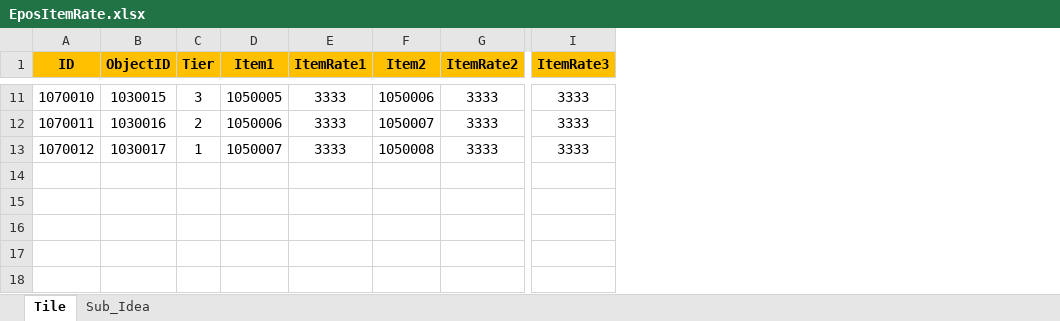
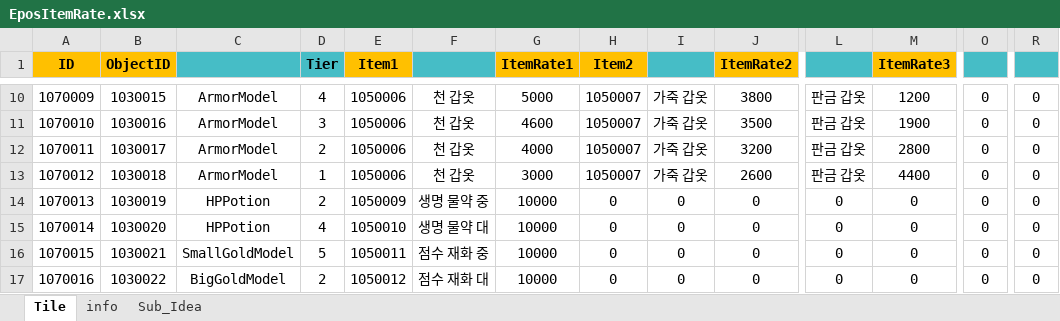
Before and after one commit to wkEatqua/wk, an Excel workbook: Excel/EposItemRate.xlsx, sheet Tile, drawn as a sheet; only a part is shown, gaps mark what is left out; values as stored, in another font and other column widths than the file's, no borders; addresses are those after the commit; rows hold the shown columns only; the diff covers the shown part only; the diff names each change by its address in the sheet, - before the commit and + after, or states it on an @@ line.

```diff
--- a/Excel/EposItemRate.xlsx (sheet Tile)
+++ b/Excel/EposItemRate.xlsx (sheet Tile)
+sheet tab: info
+column C, rows 10-12: all ArmorModel
+column F, rows 10-12: all 천 갑옷
+column I, rows 10-12: all 가죽 갑옷
+column L, rows 10-12: all 판금 갑옷
+column O, rows 10-12: all 0
+column R, rows 10-12: all 0
-D1 fill: #FFC000
+D1 fill: #46BDC6
@@ column A (ID) renumbered between rows 2 and 12 @@
-D10 (Tier): 3
+D10 (Tier): 4
-E10 (Item1): 1050005
+E10 (Item1): 1050006
-G10 (ItemRate1): 3333
+G10 (ItemRate1): 5000
-H10 (Item2): 1050006
+H10 (Item2): 1050007
-J10 (ItemRate2): 3333
+J10 (ItemRate2): 3800
-M10 (ItemRate3): 3333
+M10 (ItemRate3): 1200
-D11 (Tier): 2
+D11 (Tier): 3
-G11 (ItemRate1): 3333
+G11 (ItemRate1): 4600
-J11 (ItemRate2): 3333
+J11 (ItemRate2): 3500
-M11 (ItemRate3): 3333
+M11 (ItemRate3): 1900
-D12 (Tier): 1
+D12 (Tier): 2
-E12 (Item1): 1050007
+E12 (Item1): 1050006
-G12 (ItemRate1): 3333
+G12 (ItemRate1): 4000
-H12 (Item2): 1050008
+H12 (Item2): 1050007
-J12 (ItemRate2): 3333
+J12 (ItemRate2): 3200
-M12 (ItemRate3): 3333
+M12 (ItemRate3): 2800
+row 13: 1070012 | 1030018 | ArmorModel | 1 | 1050006 | 천 갑옷 | 3000 | 1050007 | 가죽 갑옷 | 2600 | 판금 갑옷 | 4400 | 0 | 0
+row 14: 1070013 | 1030019 | HPPotion | 2 | 1050009 | 생명 물약 중 | 10000 | 0 | 0 | 0 | 0 | 0 | 0 | 0
+row 15: 1070014 | 1030020 | HPPotion | 4 | 1050010 | 생명 물약 대 | 10000 | 0 | 0 | 0 | 0 | 0 | 0 | 0
+row 16: 1070015 | 1030021 | SmallGoldModel | 5 | 1050011 | 점수 재화 중 | 10000 | 0 | 0 | 0 | 0 | 0 | 0 | 0
+row 17: 1070016 | 1030022 | BigGoldModel | 2 | 1050012 | 점수 재화 대 | 10000 | 0 | 0 | 0 | 0 | 0 | 0 | 0
```
Also changed, not shown: 1 removed row and 57 edited cells elsewhere in this sheet, formulas that keep their value, Excel/EposTierTile.xlsx, Excel/EposTile.xlsx, 12 other files.
